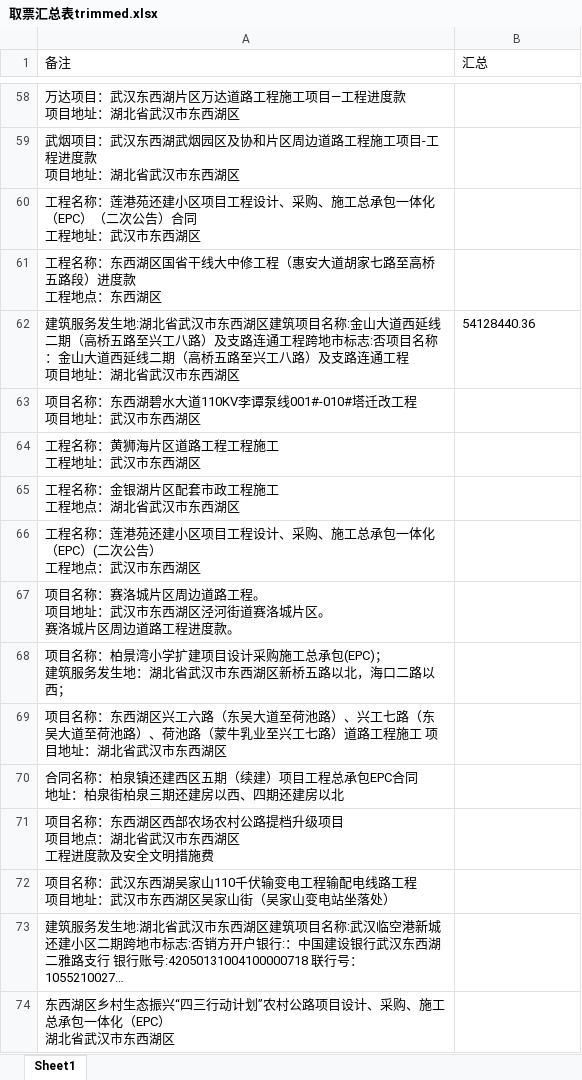
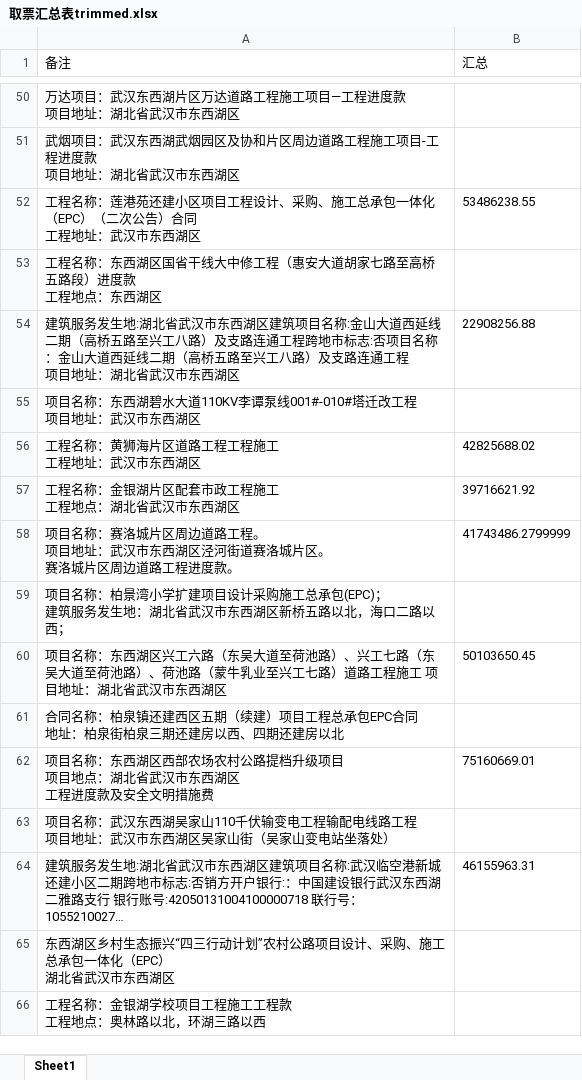
Before and after one commit to apweili/Scratch, an Excel workbook: ConsoleApp1/ReducedData/cwj/取票汇总表trimmed.xlsx, sheet Sheet1, drawn as a sheet; only a part is shown, gaps mark what is left out; the shorter side is filled out with more unchanged rows; long unchanged cells end in …; values as stored, in another font and other column widths than the file's, no borders; removed rows and columns are numbered as before the commit, all else as after; ↵ is a line break in a cell; the diff covers the shown part only; the diff names each change by its address in the sheet, - before the commit and + after, or states it on an @@ line.

```diff
--- a/ConsoleApp1/ReducedData/cwj/取票汇总表trimmed.xlsx (sheet Sheet1)
+++ b/ConsoleApp1/ReducedData/cwj/取票汇总表trimmed.xlsx (sheet Sheet1)
-B52 (汇总): (empty)
+B52 (汇总): 53486238.55
-B54 (汇总): 54128440.36
+B54 (汇总): 22908256.88
-B56 (汇总): (empty)
+B56 (汇总): 42825688.02
-B57 (汇总): (empty)
+B57 (汇总): 39716621.92
-row 66: 工程名称：莲港苑还建小区项目工程设计、采购、施工总承包一体化（EPC）(二次公告） ↵ 工程地点：武汉市东西湖区
-B58 (汇总): (empty)
+B58 (汇总): 41743486.2799999
-B60 (汇总): (empty)
+B60 (汇总): 50103650.45
-B62 (汇总): (empty)
+B62 (汇总): 75160669.01
-B64 (汇总): (empty)
+B64 (汇总): 46155963.31
```
Also changed, not shown: 19 added rows, 687 removed rows and 426 edited cells elsewhere in this sheet, ConsoleApp1/ReducedData/cwj/副本取票汇总表.xlsx, 7 other files.
